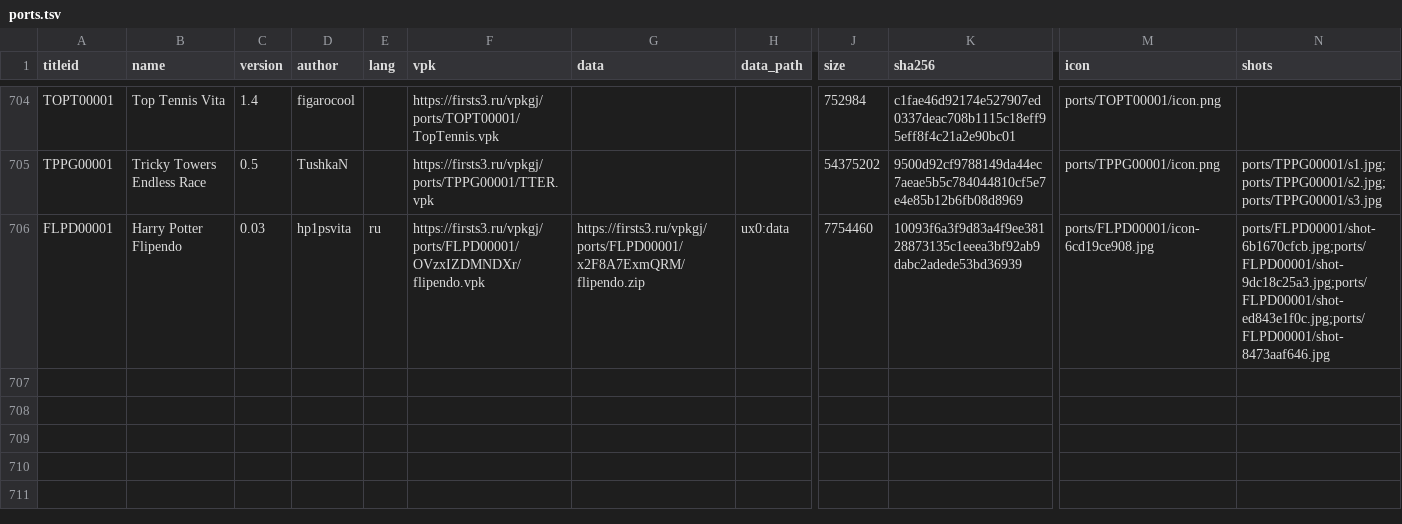
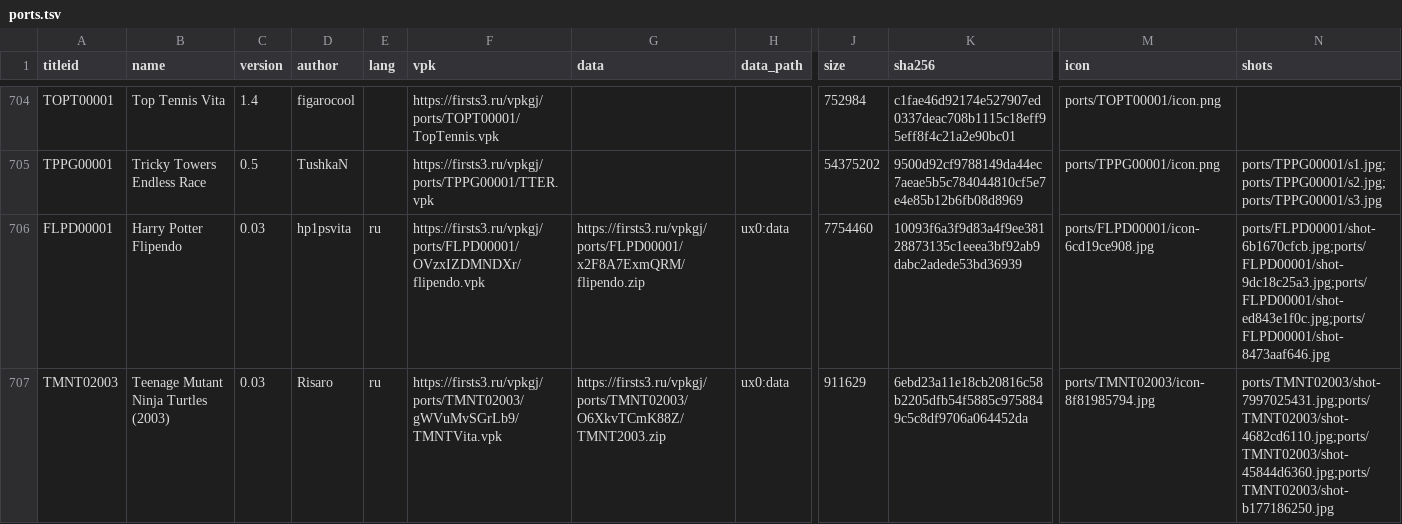
Before and after one commit to Risaro/vpkgj-db, a TSV file: catalog/ports.tsv, drawn as a sheet; only a part is shown, gaps mark what is left out; rows hold the shown columns only; the diff names each change by its address in the sheet, - before the commit and + after, or states it on an @@ line.

Commit message:
Add Teenage Mutant Ninja Turtles (2003) (ports/TMNT02003)

```diff
--- a/catalog/ports.tsv
+++ b/catalog/ports.tsv
+row 707: TMNT02003 | Teenage Mutant Ninja Turtles (2003) | 0.03 | Risaro | ru | https://firsts3.ru/vpkgj/ports/TMNT02003/gWVuMvSGrLb9/TMNTVita.vpk | https://firsts3.ru/vpkgj/ports/TMNT02003/O6XkvTCmK88Z/TMNT2003.zip | ux0:data | 911629 | 6ebd23a11e18cb20816c58b2205dfb54f5885c9758849c5c8df9706a064452da | ports/TMNT02003/icon-8f81985794.jpg | ports/TMNT02003/shot-7997025431.jpg;ports/TMNT02003/shot-4682cd6110.jpg;ports/TMNT02003/shot-45844d6360.jpg;ports/TMNT02003/shot-b177186250.jpg
```
Also changed, not shown: 6 other files.
